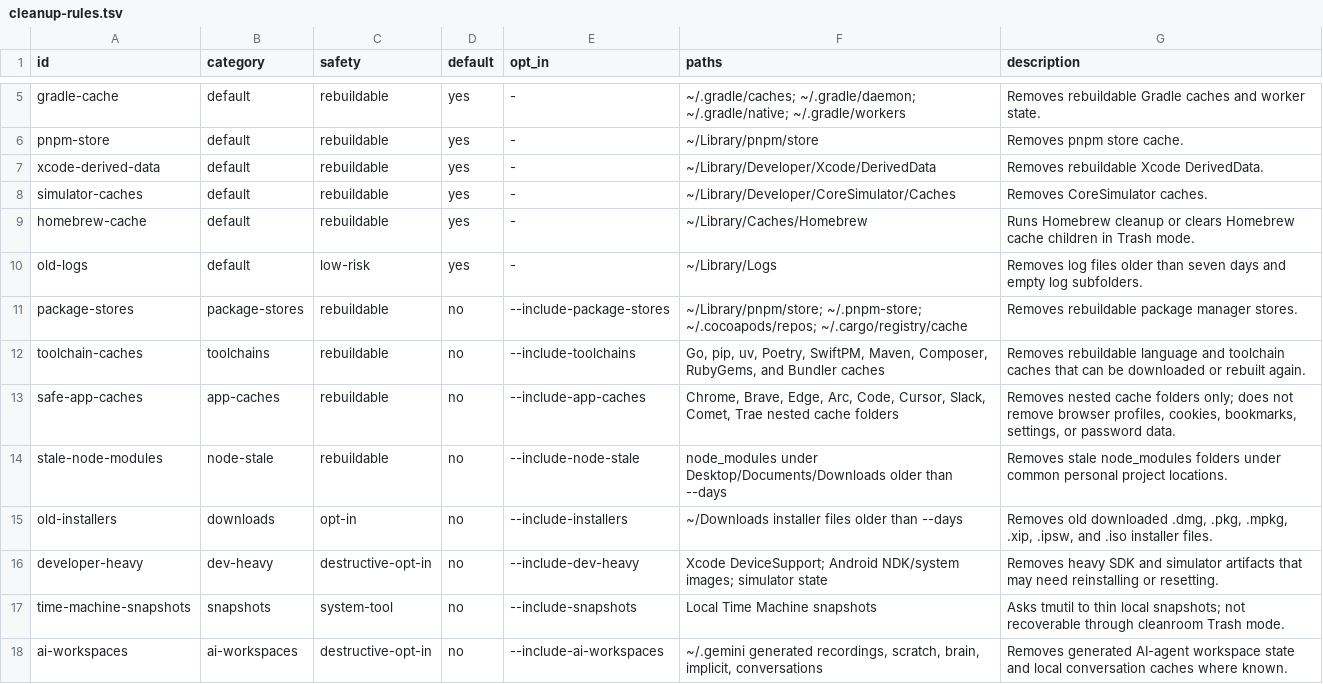
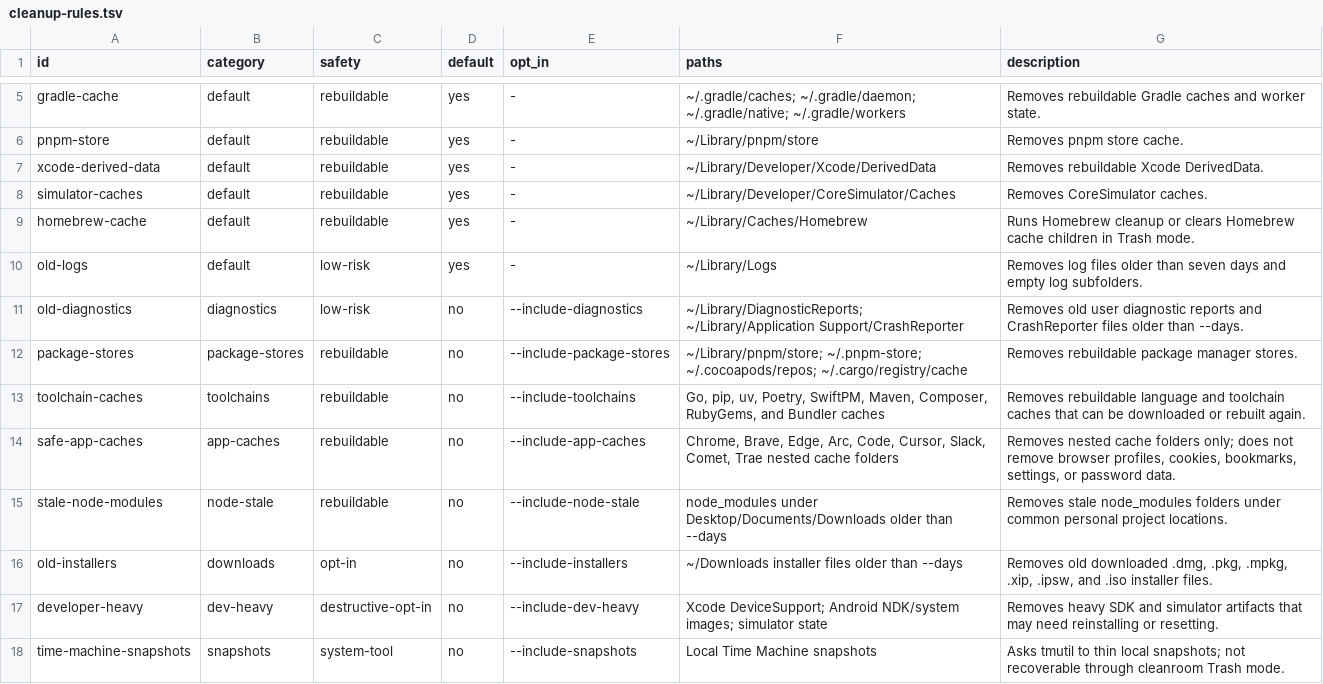
Before and after one commit to vivekjm/cleanroom-mac, a TSV file: data/cleanup-rules.tsv, drawn as a sheet; only a part is shown, gaps mark what is left out; the shorter side is filled out with more unchanged rows; the diff names each change by its address in the sheet, - before the commit and + after, or states it on an @@ line.

Commit message:
Add diagnostics inventory cleanup

```diff
--- a/data/cleanup-rules.tsv
+++ b/data/cleanup-rules.tsv
+row 11: old-diagnostics | diagnostics | low-risk | no | --include-diagnostics | ~/Library/DiagnosticReports; ~/Library/Application Support/CrashReporter | Removes old user diagnostic reports and CrashReporter files older than --days.
```
Also changed, not shown: 10 other files.
